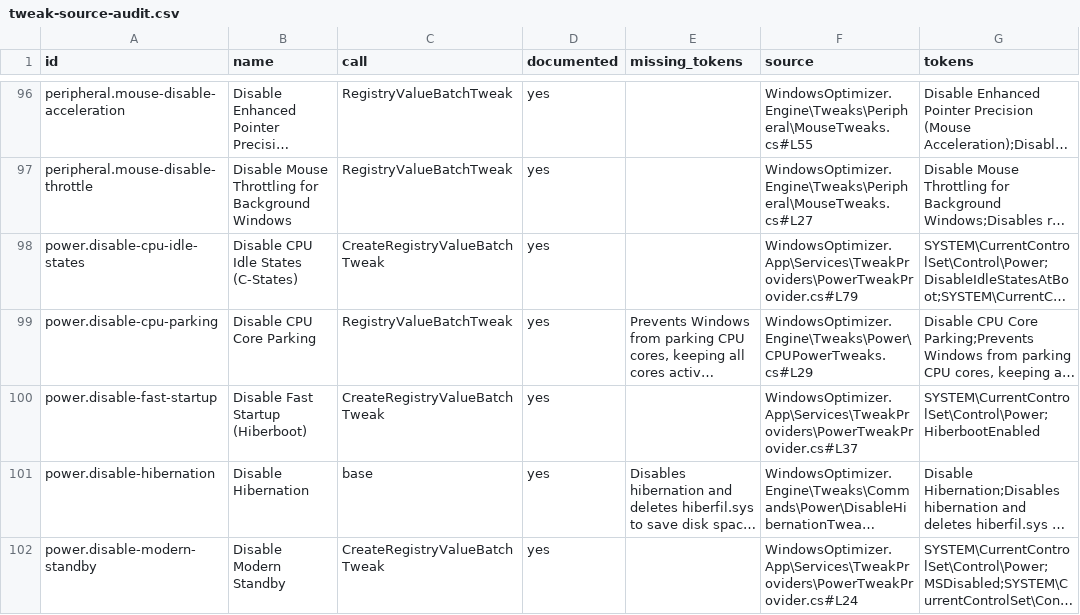
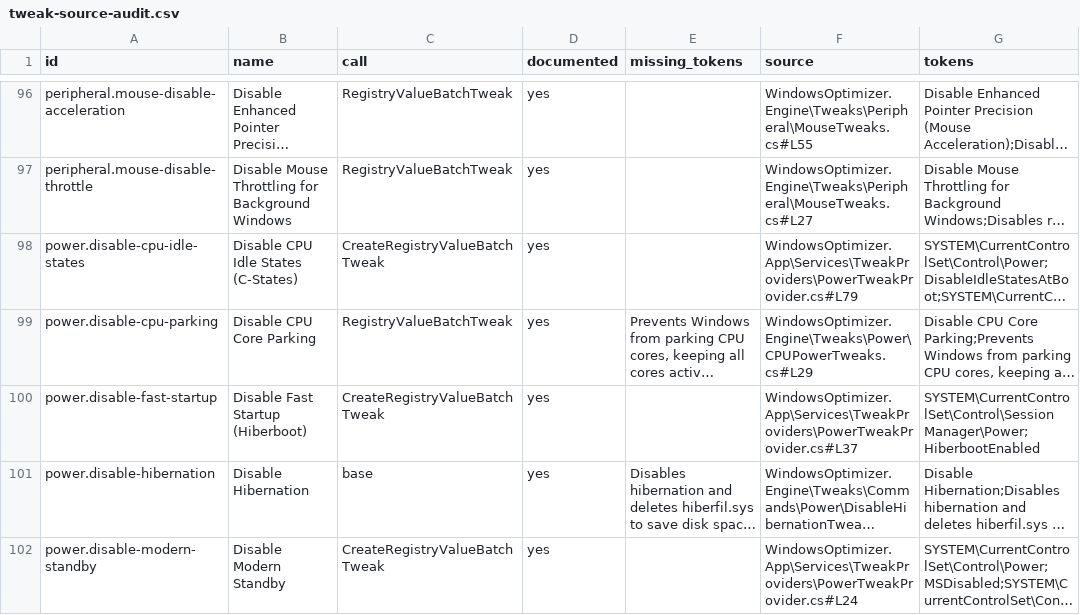
Before and after one commit to siklone/RegProbe, a CSV file: Docs/tweaks/tweak-source-audit.csv, drawn as a sheet; only a part is shown, gaps mark what is left out; long unchanged cells end in …; the diff names each change by its address in the sheet, - before the commit and + after, or states it on an @@ line.

Commit message:
fix: align fast startup tweak to Session Manager path

```diff
--- a/Docs/tweaks/tweak-source-audit.csv
+++ b/Docs/tweaks/tweak-source-audit.csv
-G100 (tokens): SYSTEM\CurrentControlSet\Control\Power;HiberbootEnabled
+G100 (tokens): SYSTEM\CurrentControlSet\Control\Session Manager\Power;HiberbootEnabled
```
Also changed, not shown: 6 other files.
